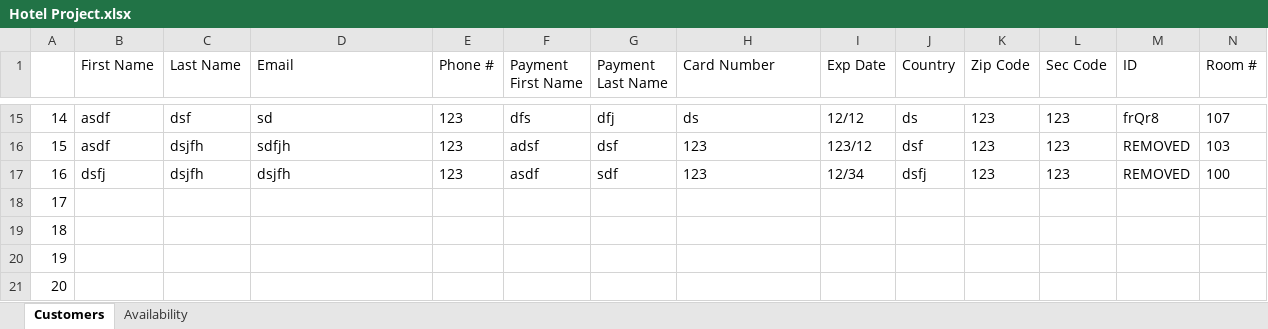
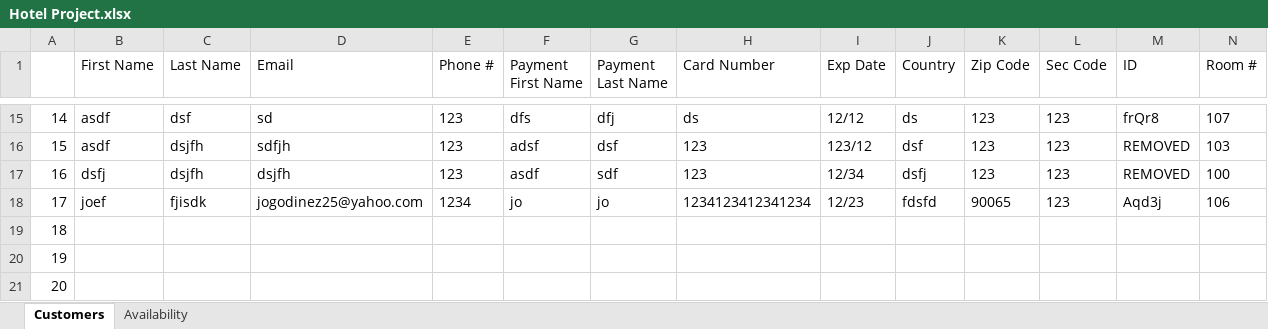
Before and after one commit to josegodinez25/Bit-by-Bit, an Excel workbook: HotelProject/Hotel Project.xlsx, sheet Customers, drawn as a sheet; only a part is shown, gaps mark what is left out; values as stored, in another font and other column widths than the file's, no borders; the diff covers the shown part only; the diff names each change by its address in the sheet, - before the commit and + after, or states it on an @@ line.

```diff
--- a/HotelProject/Hotel Project.xlsx (sheet Customers)
+++ b/HotelProject/Hotel Project.xlsx (sheet Customers)
-B18 (First Name): (empty)
+B18 (First Name): joef
-C18 (Last Name): (empty)
+C18 (Last Name): fjisdk
-D18 (Email): (empty)
+D18 (Email): jogodinez25@yahoo.com
-E18 (Phone #): (empty)
+E18 (Phone #): 1234
-F18 (Payment First Name): (empty)
+F18 (Payment First Name): jo
-G18 (Payment Last Name): (empty)
+G18 (Payment Last Name): jo
-H18 (Card Number): (empty)
+H18 (Card Number): 1234123412341234
-I18 (Exp Date): (empty)
+I18 (Exp Date): 12/23
-J18 (Country): (empty)
+J18 (Country): fdsfd
-K18 (Zip Code): (empty)
+K18 (Zip Code): 90065
-L18 (Sec Code): (empty)
+L18 (Sec Code): 123
-M18 (ID): (empty)
+M18 (ID): Aqd3j
-N18 (Room #): (empty)
+N18 (Room #): 106
```
Also changed, not shown: 4 edited cells elsewhere in this sheet, sheet Availability, 3 other files.
